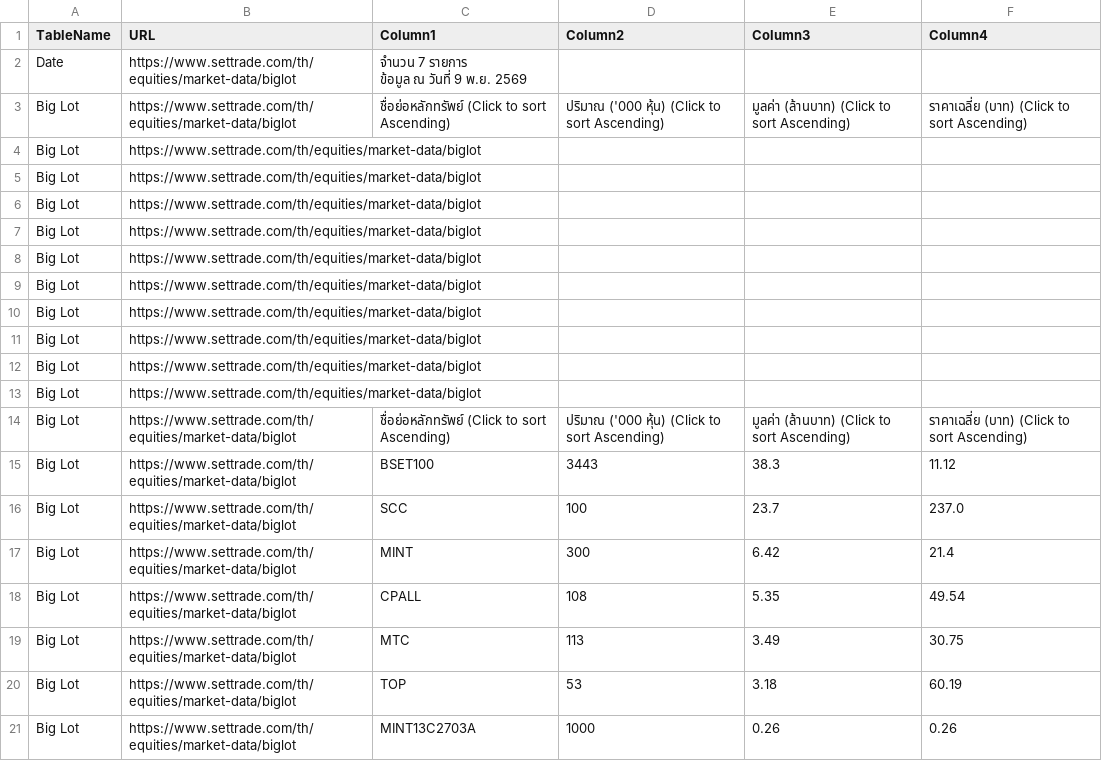
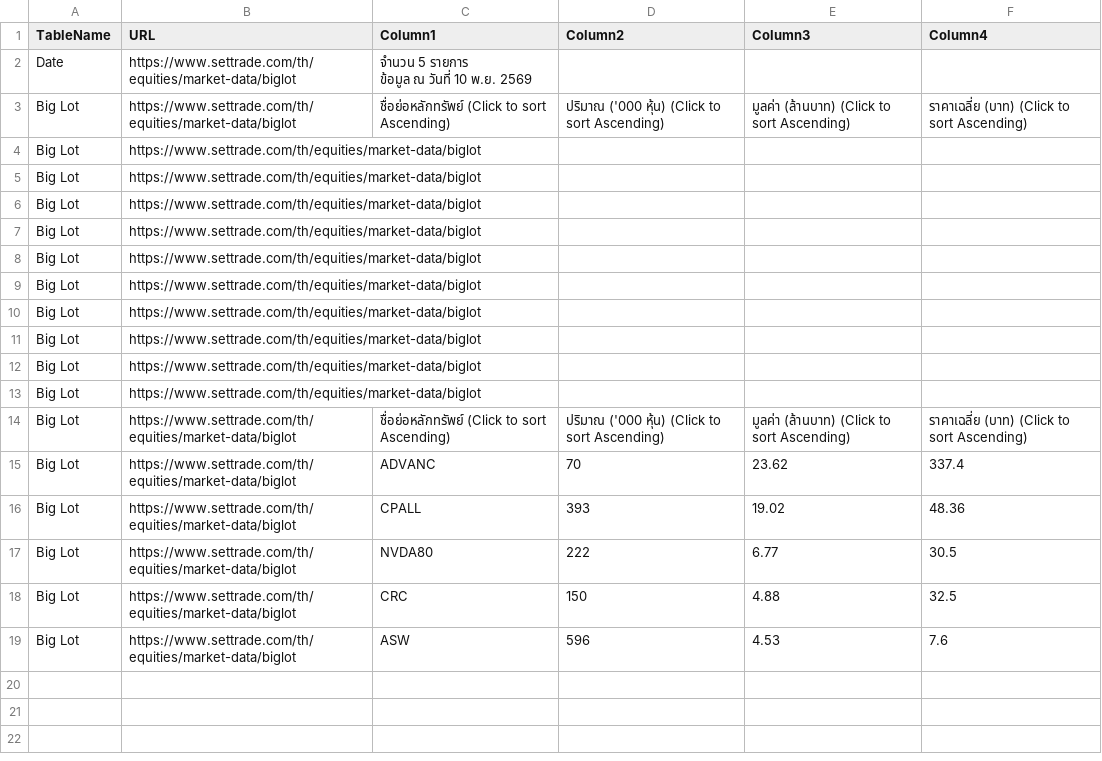
Before and after one commit to ake9522/biglot, a CSV file: data_biglot/biglot_market_data.csv, drawn as a sheet.

```diff
--- a/data_biglot/biglot_market_data.csv
+++ b/data_biglot/biglot_market_data.csv
@@ -1,4 +1,4 @@
 TableName,URL,Column1,Column2,Column3,Column4
-Date,https://www.settrade.com/th/equities/market-data/biglot,"จำนวน 7 รายการ
-         ข้อมูล ณ วันที่ 9 พ.ย. 2569",,,
+Date,https://www.settrade.com/th/equities/market-data/biglot,"จำนวน 5 รายการ
+         ข้อมูล ณ วันที่ 10 พ.ย. 2569",,,
 Big Lot,https://www.settrade.com/th/equities/market-data/biglot,ชื่อย่อหลักทรัพย์  (Click to sort Ascending),ปริมาณ ('000 หุ้น)  (Click to sort Ascending),มูลค่า (ล้านบาท)  (Click to sort Ascending),ราคาเฉลี่ย (บาท)  (Click to sort Ascending)
@@ -15,8 +15,6 @@ Big Lot,https://www.settrade.com/th/equities/market-data/biglot,,,,
 Big Lot,https://www.settrade.com/th/equities/market-data/biglot,ชื่อย่อหลักทรัพย์  (Click to sort Ascending),ปริมาณ ('000 หุ้น)  (Click to sort Ascending),มูลค่า (ล้านบาท)  (Click to sort Ascending),ราคาเฉลี่ย (บาท)  (Click to sort Ascending)
-Big Lot,https://www.settrade.com/th/equities/market-data/biglot,BSET100,3443,38.3,11.12
-Big Lot,https://www.settrade.com/th/equities/market-data/biglot,SCC,100,23.7,237.0
-Big Lot,https://www.settrade.com/th/equities/market-data/biglot,MINT,300,6.42,21.4
-Big Lot,https://www.settrade.com/th/equities/market-data/biglot,CPALL,108,5.35,49.54
-Big Lot,https://www.settrade.com/th/equities/market-data/biglot,MTC,113,3.49,30.75
-Big Lot,https://www.settrade.com/th/equities/market-data/biglot,TOP,53,3.18,60.19
-Big Lot,https://www.settrade.com/th/equities/market-data/biglot,MINT13C2703A,1000,0.26,0.26
+Big Lot,https://www.settrade.com/th/equities/market-data/biglot,ADVANC,70,23.62,337.4
+Big Lot,https://www.settrade.com/th/equities/market-data/biglot,CPALL,393,19.02,48.36
+Big Lot,https://www.settrade.com/th/equities/market-data/biglot,NVDA80,222,6.77,30.5
+Big Lot,https://www.settrade.com/th/equities/market-data/biglot,CRC,150,4.88,32.5
+Big Lot,https://www.settrade.com/th/equities/market-data/biglot,ASW,596,4.53,7.6
```
